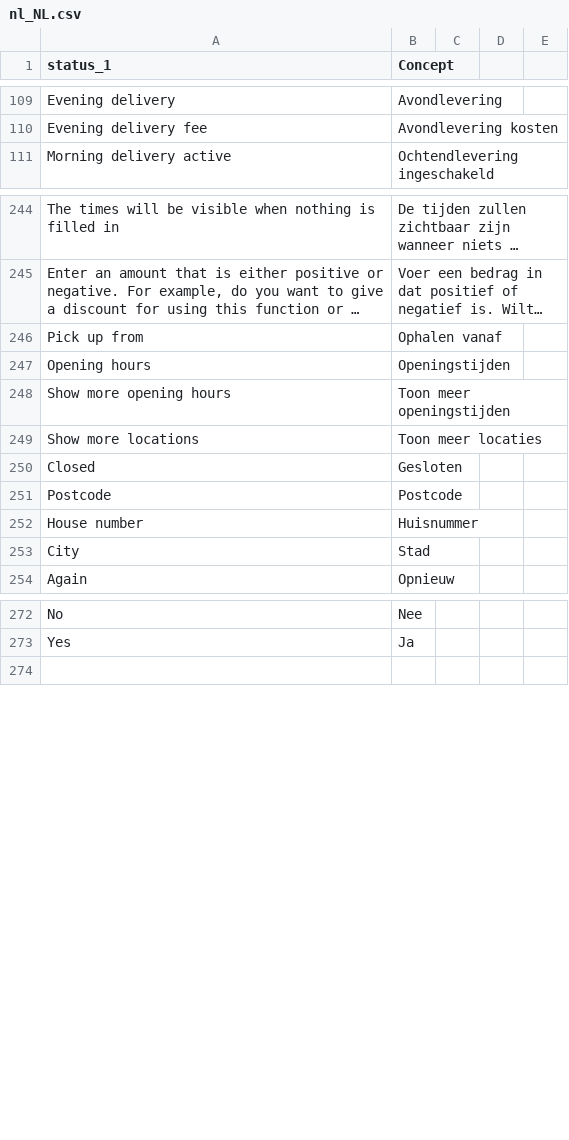
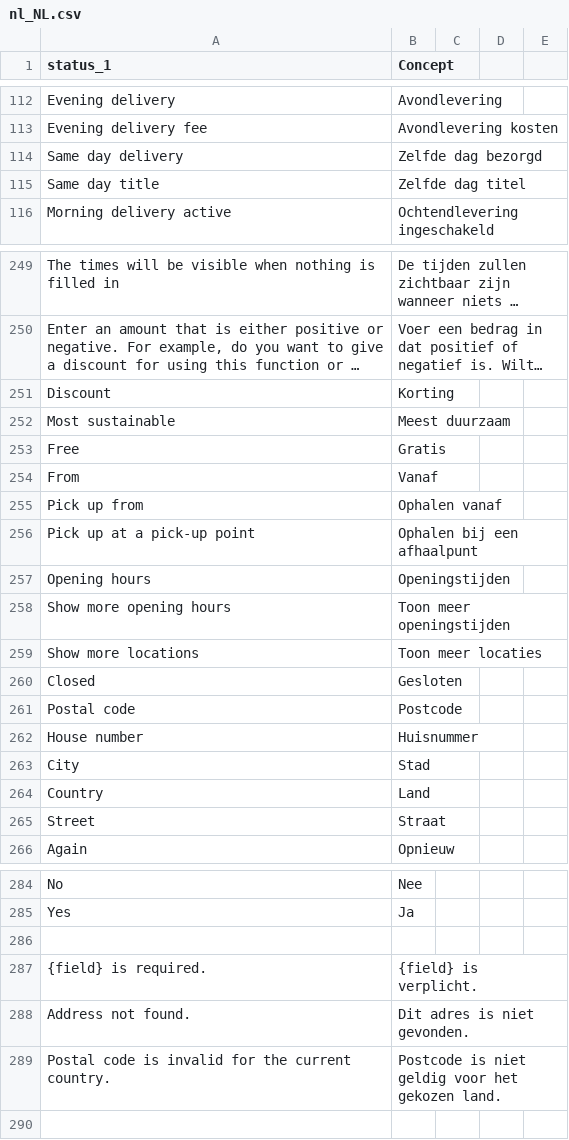
Before and after one commit to myparcelnl/magento, a CSV file: i18n/nl_NL.csv, drawn as a sheet; only a part is shown, gaps mark what is left out; long unchanged cells end in …; addresses are those after the commit; the diff covers the shown part only; the diff names each change by its address in the sheet, - before the commit and + after, or states it on an @@ line.

Commit message:
fix(checkout): show nicer messages in delivery options
INT-475

```diff
--- a/i18n/nl_NL.csv
+++ b/i18n/nl_NL.csv
+row 114: Same day delivery | Zelfde dag bezorgd
+row 115: Same day title | Zelfde dag titel
+row 251: Discount | Korting
+row 252: Most sustainable | Meest duurzaam
+row 253: Free | Gratis
+row 254: From | Vanaf
+row 256: Pick up at a pick-up point | Ophalen bij een afhaalpunt
-A261 (status_1): Postcode
+A261 (status_1): Postal code
+row 264: Country | Land
+row 265: Street | Straat
+row 286: (empty)
+row 287: {field} is required. | {field} is verplicht.
+row 288: Address not found. | Dit adres is niet gevonden.
+row 289: Postal code is invalid for the current country. | Postcode is niet geldig voor het gekozen land.
```
Also changed, not shown: 3 added rows elsewhere in this file, i18n/fr_FR.csv, 2 other files.
